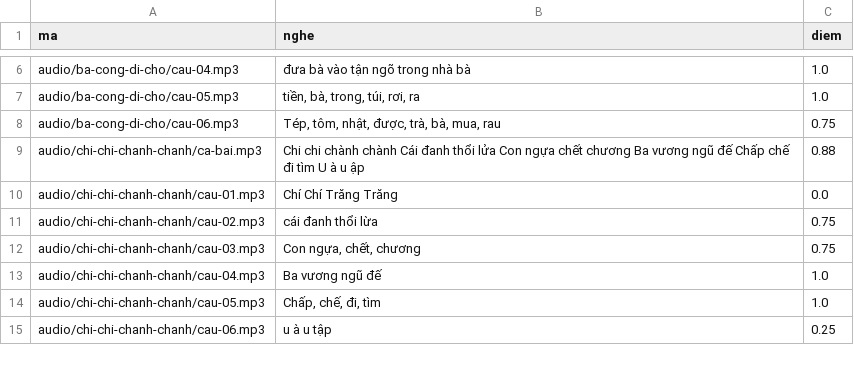
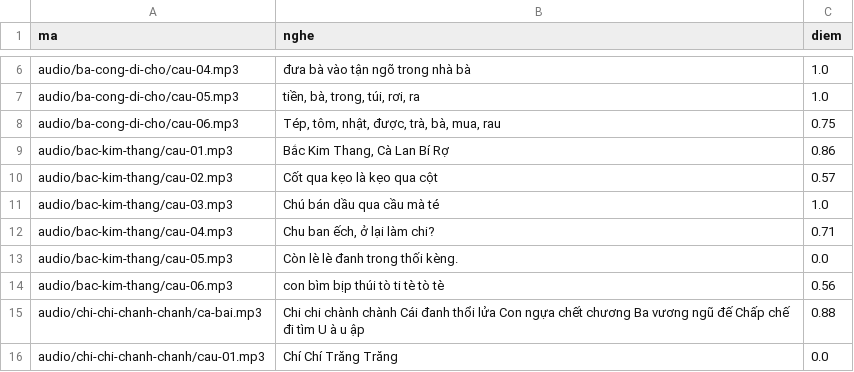
Before and after one commit to CVCEC/hatca, a TSV file: giong-ai/kiem-tra.tsv, drawn as a sheet; only a part is shown, gaps mark what is left out; the shorter side is filled out with more unchanged rows; the diff names each change by its address in the sheet, - before the commit and + after, or states it on an @@ line.

```diff
--- a/giong-ai/kiem-tra.tsv
+++ b/giong-ai/kiem-tra.tsv
+row 9: audio/bac-kim-thang/cau-01.mp3 | Bắc Kim Thang, Cà Lan Bí Rợ | 0.86
+row 10: audio/bac-kim-thang/cau-02.mp3 | Cốt qua kẹo là kẹo qua cột | 0.57
+row 11: audio/bac-kim-thang/cau-03.mp3 | Chú bán dầu qua cầu mà té | 1.0
+row 12: audio/bac-kim-thang/cau-04.mp3 | Chu ban ếch, ở lại làm chi? | 0.71
+row 13: audio/bac-kim-thang/cau-05.mp3 | Còn lè lè đanh trong thối kèng. | 0.0
+row 14: audio/bac-kim-thang/cau-06.mp3 | con bìm bịp thúi tò ti tè tò tè | 0.56
```
Also changed, not shown: 8 other files.
